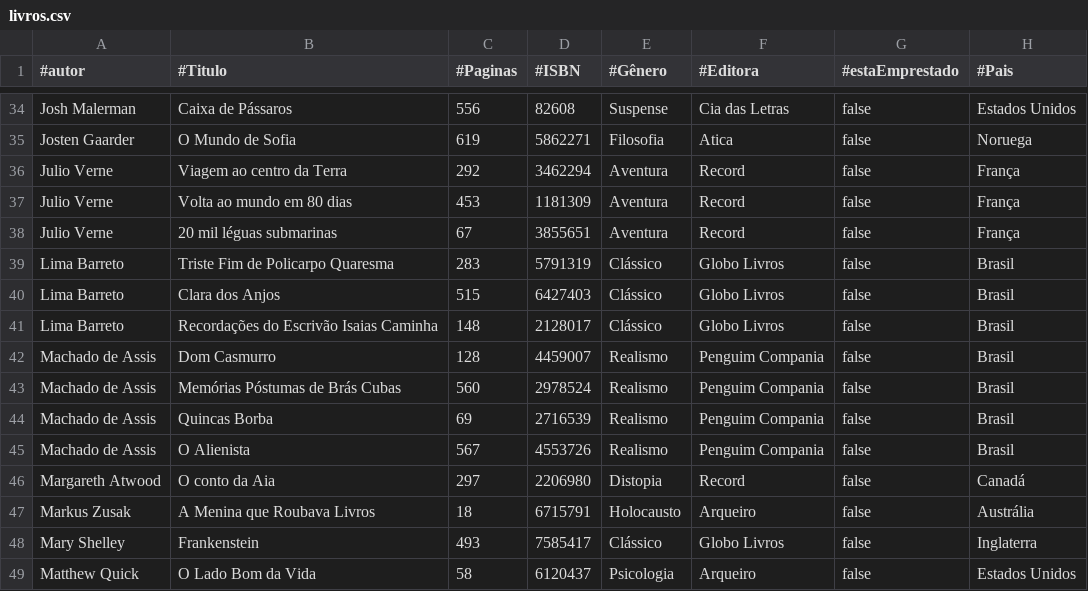
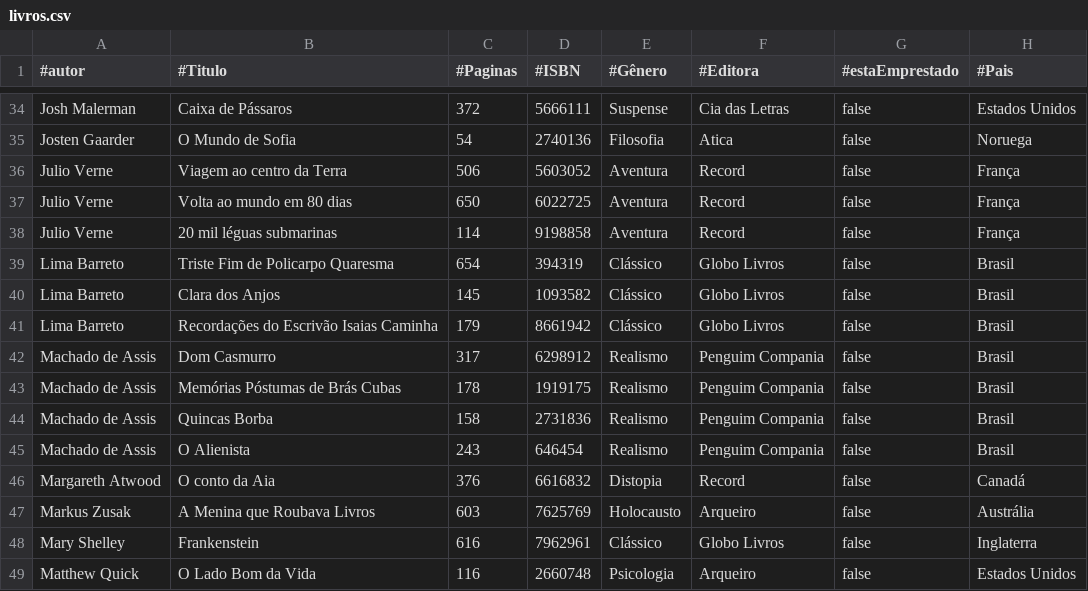
Before and after one commit to DCB-UFF/biblioteca-qa-2025.2, a CSV file: bibliotecaComunitaria/src/unidades/un1/livros.csv, drawn as a sheet; only a part is shown, gaps mark what is left out; the diff covers the shown part only; the diff names each change by its address in the sheet, - before the commit and + after, or states it on an @@ line.

Commit message:
Funções de manipulação do arquivo de emprestimos criadas e testadas Uso do ISBN como identificação do livro

```diff
--- a/bibliotecaComunitaria/src/unidades/un1/livros.csv
+++ b/bibliotecaComunitaria/src/unidades/un1/livros.csv
-C34 (#Paginas): 556
+C34 (#Paginas): 372
-D34 (#ISBN): 82608
+D34 (#ISBN): 5666111
-C35 (#Paginas): 619
+C35 (#Paginas): 54
-D35 (#ISBN): 5862271
+D35 (#ISBN): 2740136
-C36 (#Paginas): 292
+C36 (#Paginas): 506
-D36 (#ISBN): 3462294
+D36 (#ISBN): 5603052
-C37 (#Paginas): 453
+C37 (#Paginas): 650
-D37 (#ISBN): 1181309
+D37 (#ISBN): 6022725
-C38 (#Paginas): 67
+C38 (#Paginas): 114
-D38 (#ISBN): 3855651
+D38 (#ISBN): 9198858
-C39 (#Paginas): 283
+C39 (#Paginas): 654
-D39 (#ISBN): 5791319
+D39 (#ISBN): 394319
-C40 (#Paginas): 515
+C40 (#Paginas): 145
-D40 (#ISBN): 6427403
+D40 (#ISBN): 1093582
-C41 (#Paginas): 148
+C41 (#Paginas): 179
-D41 (#ISBN): 2128017
+D41 (#ISBN): 8661942
-C42 (#Paginas): 128
+C42 (#Paginas): 317
-D42 (#ISBN): 4459007
+D42 (#ISBN): 6298912
-C43 (#Paginas): 560
+C43 (#Paginas): 178
-D43 (#ISBN): 2978524
+D43 (#ISBN): 1919175
-C44 (#Paginas): 69
+C44 (#Paginas): 158
-D44 (#ISBN): 2716539
+D44 (#ISBN): 2731836
-C45 (#Paginas): 567
+C45 (#Paginas): 243
-D45 (#ISBN): 4553726
+D45 (#ISBN): 646454
-C46 (#Paginas): 297
+C46 (#Paginas): 376
-D46 (#ISBN): 2206980
+D46 (#ISBN): 6616832
-C47 (#Paginas): 18
+C47 (#Paginas): 603
-D47 (#ISBN): 6715791
+D47 (#ISBN): 7625769
-C48 (#Paginas): 493
+C48 (#Paginas): 616
-D48 (#ISBN): 7585417
+D48 (#ISBN): 7962961
-C49 (#Paginas): 58
+C49 (#Paginas): 116
-D49 (#ISBN): 6120437
+D49 (#ISBN): 2660748
```
Also changed, not shown: 116 edited cells elsewhere in this file, 4 other files.
